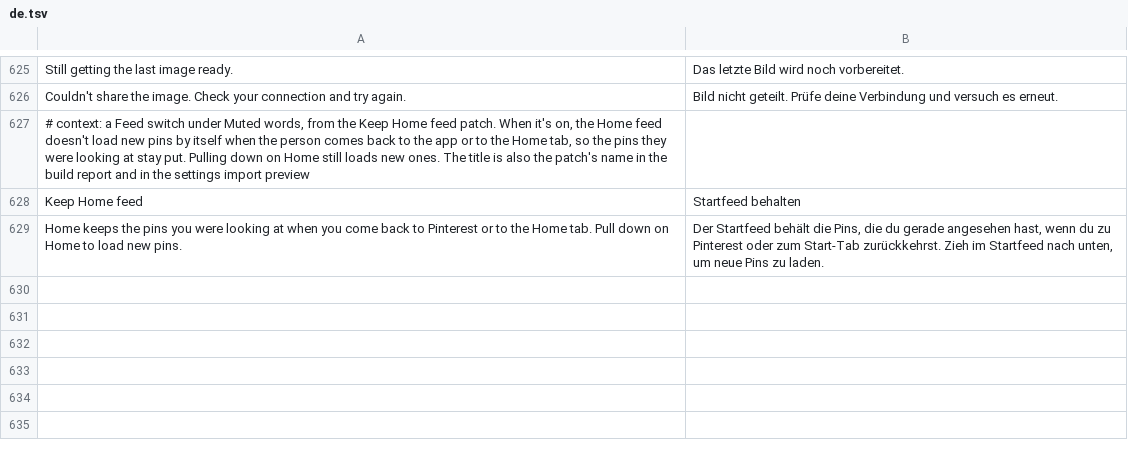
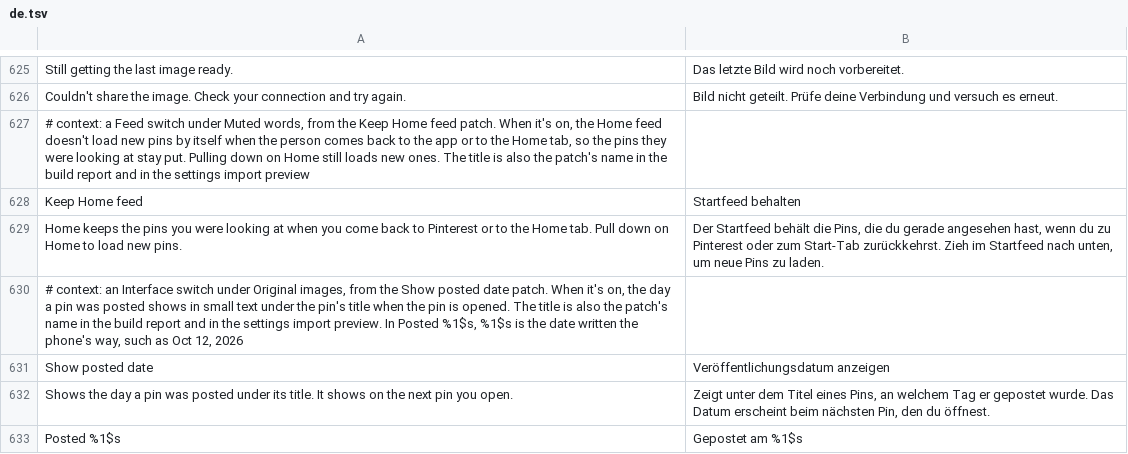
Before and after one commit to SA-SUJON/HushPinterest, a TSV file: extensions/shared/library/src/main/l10n/de.tsv, drawn as a sheet; only a part is shown, gaps mark what is left out.

Commit message:
feat(ui): show the day a pin was posted under its title
Pinterest sends every pin's created_at date and never shows it. Show
posted date (off by default, Interface page) hooks the closeup title
module's updatePin and adds one line under the title row with "Posted"
and the day in the medium date format of the language HushPinterest
shows. A pin with no date, or one before 2009 or more than a day ahead
of the phone's clock, gets no line, and off or Pause hides it.

The patch finds the module by its PinCloseupBaseModule superclass, the
holistic metadata string and a row that reads the title chevron id, so
the other base module holding that string is left alone, and refuses a
build where that isn't one method or a status stub is missing. DexDiff
checks the range call at index 0 and the mutation contract covers the
new family.

Refs #11

```diff
--- a/extensions/shared/library/src/main/l10n/de.tsv
+++ b/extensions/shared/library/src/main/l10n/de.tsv
@@ -629 +629,5 @@ Keep Home feed	Startfeed behalten
 Home keeps the pins you were looking at when you come back to Pinterest or to the Home tab. Pull down on Home to load new pins.	Der Startfeed behält die Pins, die du gerade angesehen hast, wenn du zu Pinterest oder zum Start-Tab zurückkehrst. Zieh im Startfeed nach unten, um neue Pins zu laden.
+# context: an Interface switch under Original images, from the Show posted date patch. When it's on, the day a pin was posted shows in small text under the pin's title when the pin is opened. The title is also the patch's name in the build report and in the settings import preview. In Posted %1$s, %1$s is the date written the phone's way, such as Oct 12, 2026
+Show posted date	Veröffentlichungsdatum anzeigen
+Shows the day a pin was posted under its title. It shows on the next pin you open.	Zeigt unter dem Titel eines Pins, an welchem Tag er gepostet wurde. Das Datum erscheint beim nächsten Pin, den du öffnest.
+Posted %1$s	Gepostet am %1$s
```
Also changed, not shown: extensions/shared/library/src/main/l10n/es.tsv, extensions/shared/library/src/main/l10n/in.tsv, 29 other files.
